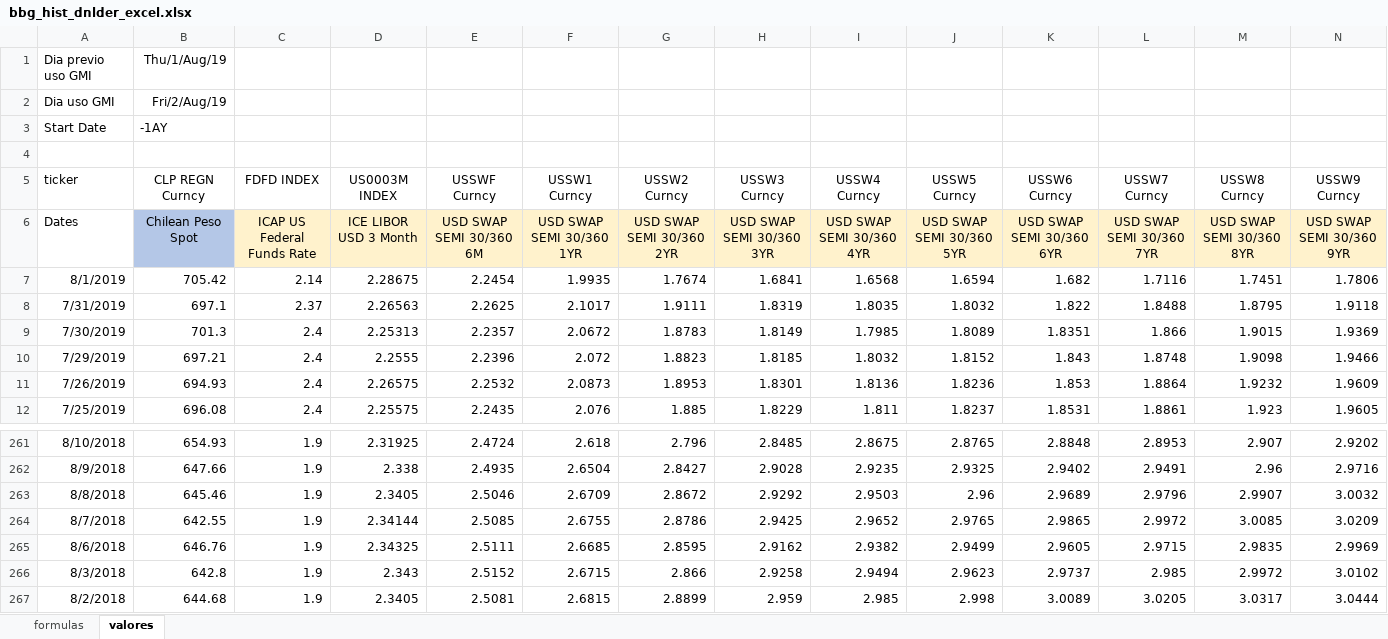
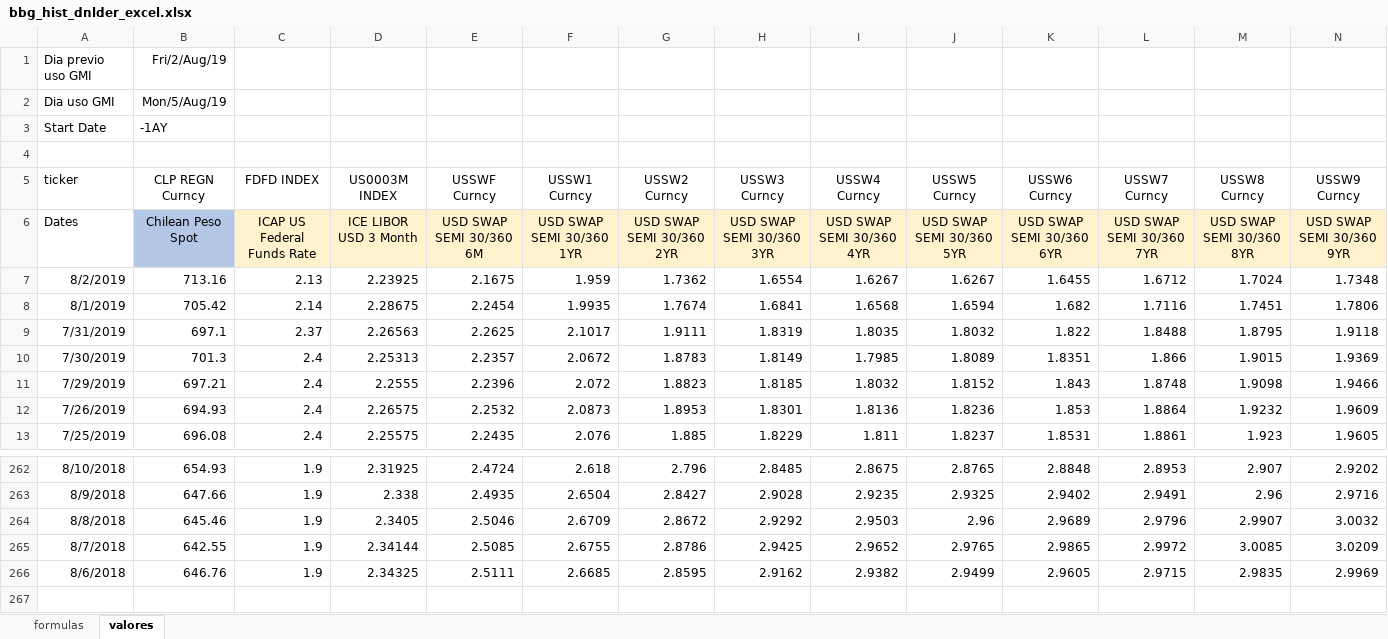
Before and after one commit to claudio-oj/global-markets-i, an Excel workbook: batch/bbg_hist_dnlder_excel.xlsx, sheet valores, drawn as a sheet; only a part is shown, gaps mark what is left out; values as stored, in another font and other column widths than the file's, no borders; removed rows and columns are numbered as before the commit, all else as after; rows hold the shown columns only; the diff names each change by its address in the sheet, - before the commit and + after, or states it on an @@ line.

Commit message:
batch update

```diff
--- a/batch/bbg_hist_dnlder_excel.xlsx (sheet valores)
+++ b/batch/bbg_hist_dnlder_excel.xlsx (sheet valores)
-B1 (CLP REGN Curncy): Thu/1/Aug/19
+B1 (CLP REGN Curncy): Fri/2/Aug/19
-B2 (CLP REGN Curncy): Fri/2/Aug/19
+B2 (CLP REGN Curncy): Mon/5/Aug/19
+row 7: 8/2/2019 | 713.16 | 2.13 | 2.23925 | 2.1675 | 1.959 | 1.7362 | 1.6554 | 1.6267 | 1.6267 | 1.6455 | 1.6712 | 1.7024 | 1.7348
-row 266: 8/3/2018 | 642.8 | 1.9 | 2.343 | 2.5152 | 2.6715 | 2.866 | 2.9258 | 2.9494 | 2.9623 | 2.9737 | 2.985 | 2.9972 | 3.0102
-row 267: 8/2/2018 | 644.68 | 1.9 | 2.3405 | 2.5081 | 2.6815 | 2.8899 | 2.959 | 2.985 | 2.998 | 3.0089 | 3.0205 | 3.0317 | 3.0444
```
Also changed, not shown: 11 other files.
